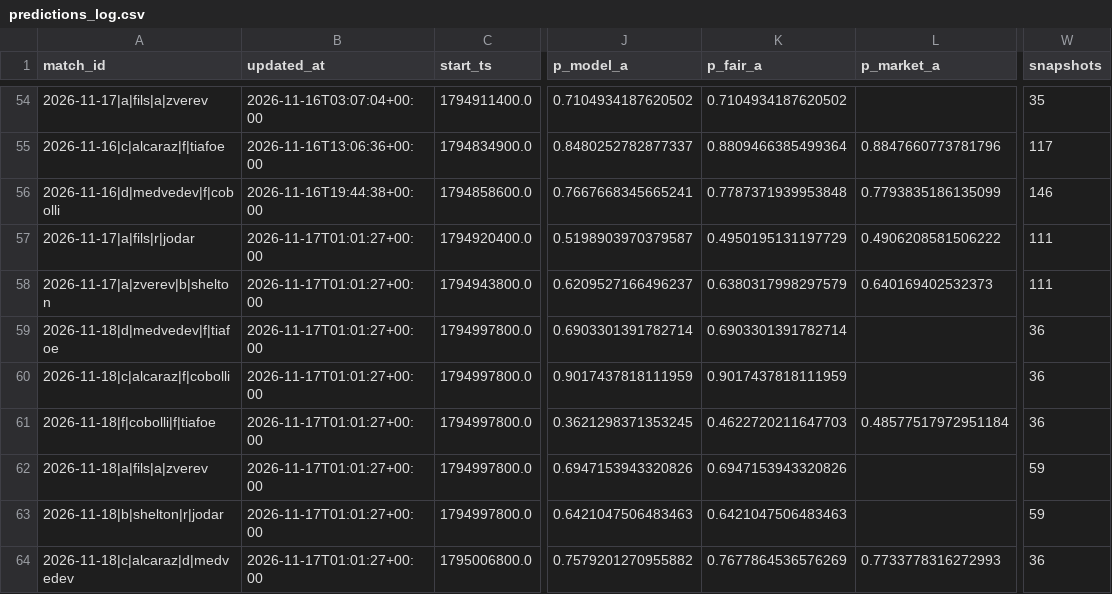
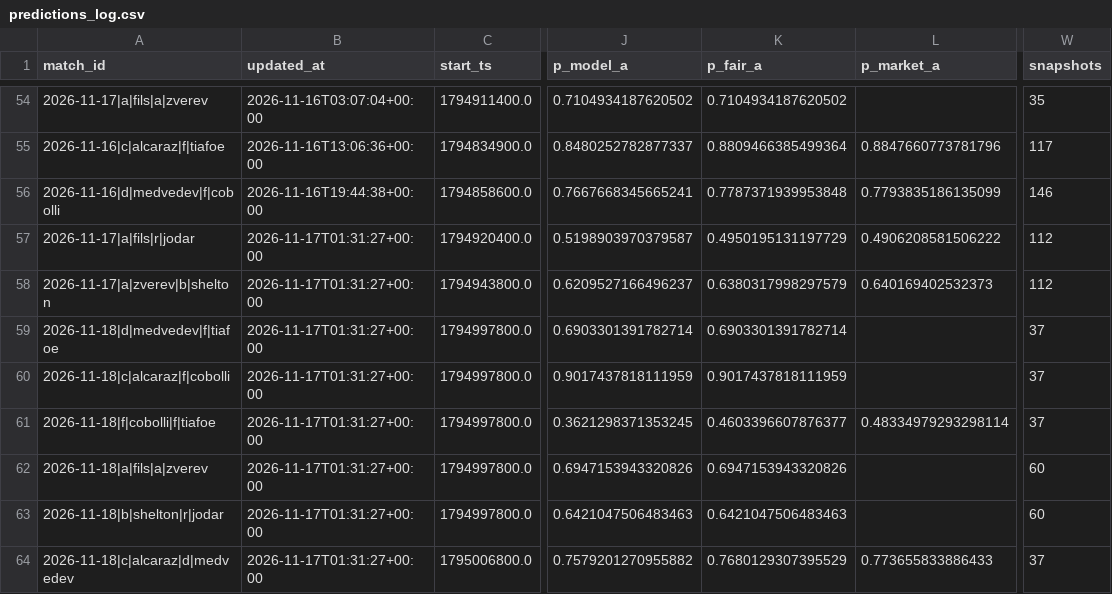
Before and after one commit to Nickan-ShabanNejad/Tennis-Probabilistic-Modelling, a CSV file: data/predictions/predictions_log.csv, drawn as a sheet; only a part is shown, gaps mark what is left out; the diff names each change by its address in the sheet, - before the commit and + after, or states it on an @@ line.

```diff
--- a/data/predictions/predictions_log.csv
+++ b/data/predictions/predictions_log.csv
-B57:B64 (updated_at): 2026-11-17T01:01:27+00:00
+B57:B64 (updated_at): 2026-11-17T01:31:27+00:00
-W57:W58 (snapshots): 111
+W57:W58 (snapshots): 112
-W59:W61 (snapshots): 36
+W59:W61 (snapshots): 37
-K61 (p_fair_a): 0.4622720211647703
+K61 (p_fair_a): 0.4603396607876377
-L61 (p_market_a): 0.48577517972951184
+L61 (p_market_a): 0.48334979293298114
-W62:W63 (snapshots): 59
+W62:W63 (snapshots): 60
-K64 (p_fair_a): 0.7677864536576269
+K64 (p_fair_a): 0.7680129307395529
-L64 (p_market_a): 0.7733778316272993
+L64 (p_market_a): 0.773655833886433
-W64 (snapshots): 36
+W64 (snapshots): 37
```
Also changed, not shown: 3 other files.
